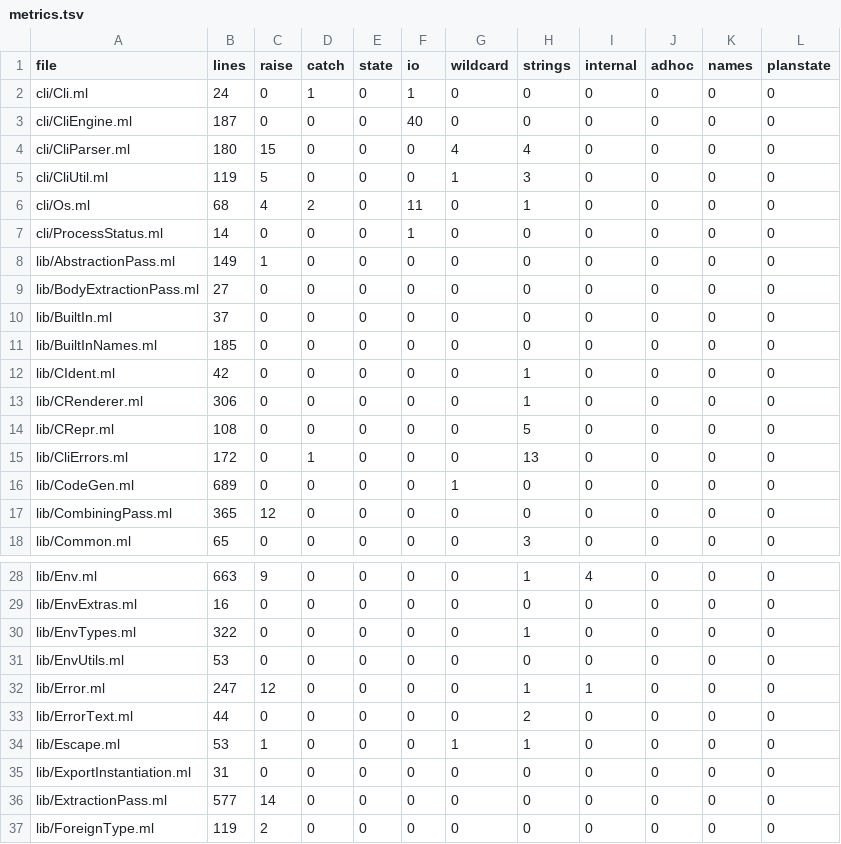
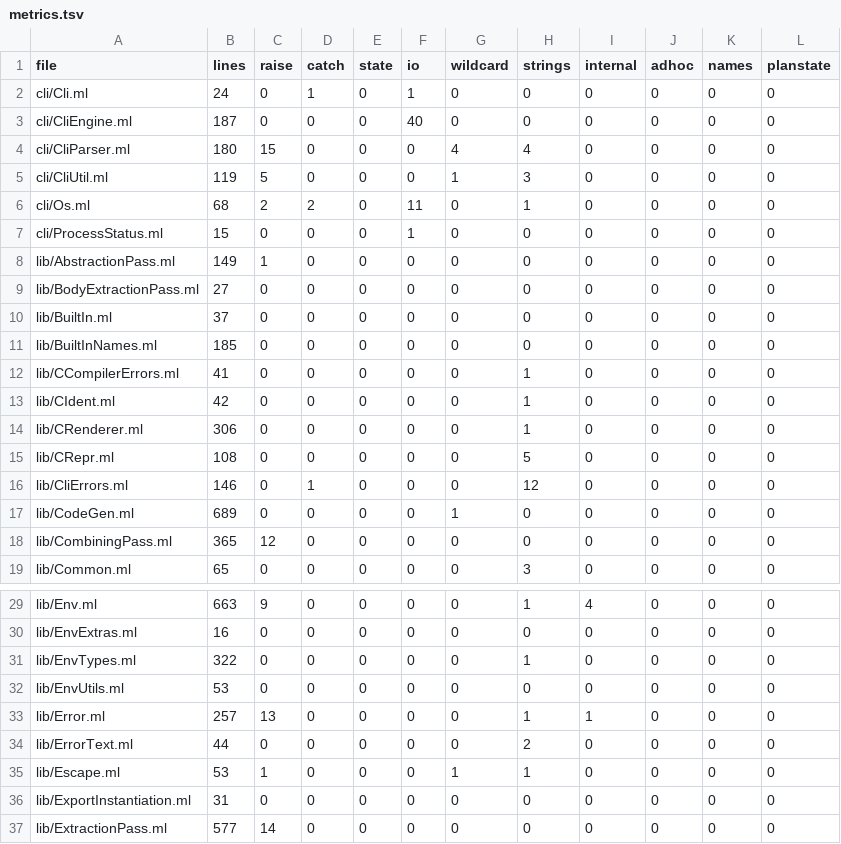
Before and after one commit to seiei-sogen/zustral, a TSV file: tools/refactoring/expected/metrics.tsv, drawn as a sheet; only a part is shown, gaps mark what is left out; the shorter side is filled out with more unchanged rows.

```diff
--- a/tools/refactoring/expected/metrics.tsv
+++ b/tools/refactoring/expected/metrics.tsv
@@ -5,4 +5,4 @@ cli/CliParser.ml	180	15	0	0	0	4	4	0	0	0	0
 cli/CliUtil.ml	119	5	0	0	0	1	3	0	0	0	0
-cli/Os.ml	68	4	2	0	11	0	1	0	0	0	0
-cli/ProcessStatus.ml	14	0	0	0	1	0	0	0	0	0	0
+cli/Os.ml	68	2	2	0	11	0	1	0	0	0	0
+cli/ProcessStatus.ml	15	0	0	0	1	0	0	0	0	0	0
 lib/AbstractionPass.ml	149	1	0	0	0	0	0	0	0	0	0
@@ -11,2 +11,3 @@ lib/BuiltIn.ml	37	0	0	0	0	0	0	0	0	0	0
 lib/BuiltInNames.ml	185	0	0	0	0	0	0	0	0	0	0
+lib/CCompilerErrors.ml	41	0	0	0	0	0	1	0	0	0	0
 lib/CIdent.ml	42	0	0	0	0	0	1	0	0	0	0
@@ -14,3 +15,3 @@ lib/CRenderer.ml	306	0	0	0	0	0	1	0	0	0	0
 lib/CRepr.ml	108	0	0	0	0	0	5	0	0	0	0
-lib/CliErrors.ml	172	0	1	0	0	0	13	0	0	0	0
+lib/CliErrors.ml	146	0	1	0	0	0	12	0	0	0	0
 lib/CodeGen.ml	689	0	0	0	0	1	0	0	0	0	0
@@ -31,3 +32,3 @@ lib/EnvTypes.ml	322	0	0	0	0	0	1	0	0	0	0
 lib/EnvUtils.ml	53	0	0	0	0	0	0	0	0	0	0
-lib/Error.ml	247	12	0	0	0	0	1	1	0	0	0
+lib/Error.ml	257	13	0	0	0	0	1	1	0	0	0
 lib/ErrorText.ml	44	0	0	0	0	0	2	0	0	0	0
```
Also changed, not shown: 13 other files.
